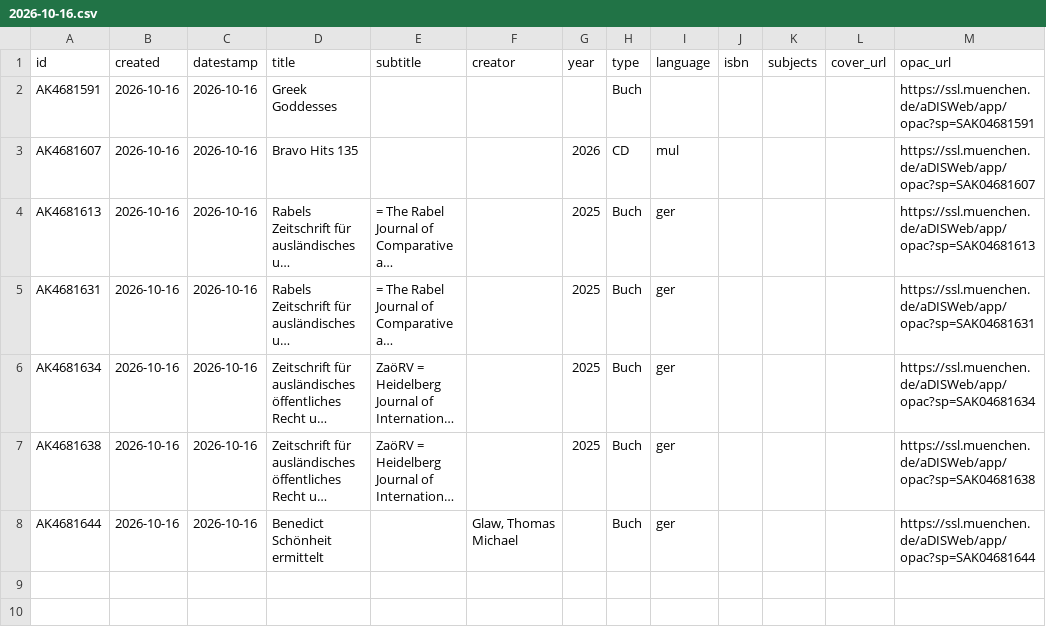
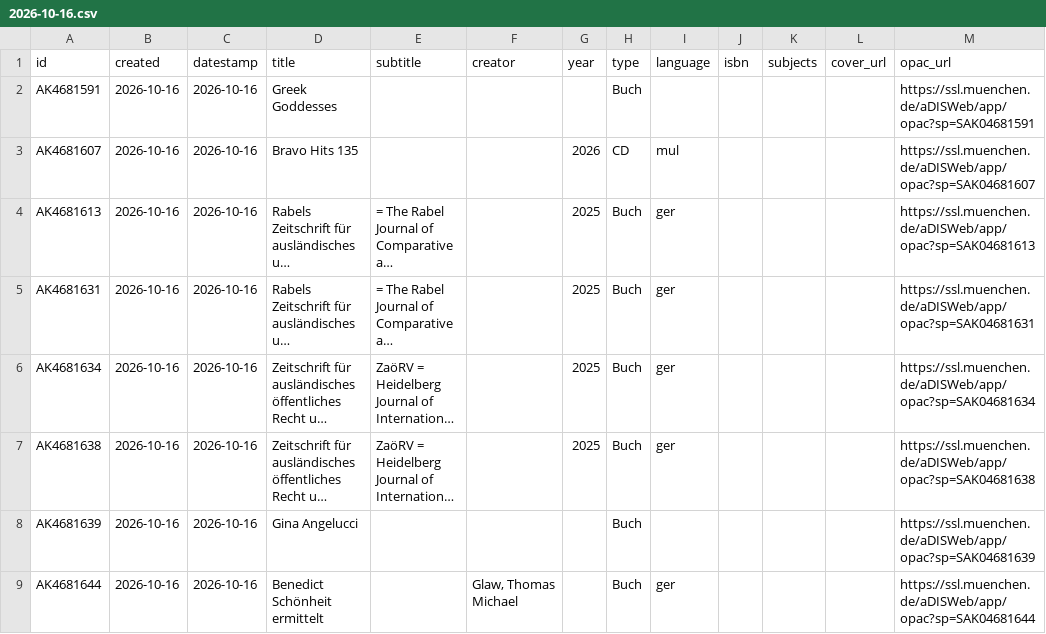
Before and after one commit to heibie/openbibmuc.de, a CSV file: data/neuzugaenge/2026-10-16.csv, drawn as a sheet; long unchanged cells end in …; the diff names each change by its address in the sheet, - before the commit and + after, or states it on an @@ line.

```diff
--- a/data/neuzugaenge/2026-10-16.csv
+++ b/data/neuzugaenge/2026-10-16.csv
+row 8: AK4681639 | 2026-10-16 | 2026-10-16 | Gina Angelucci |  |  |  | Buch |  |  |  |  | https://ssl.muenchen.de/aDISWeb/app/opac?sp=SAK04681639
```
